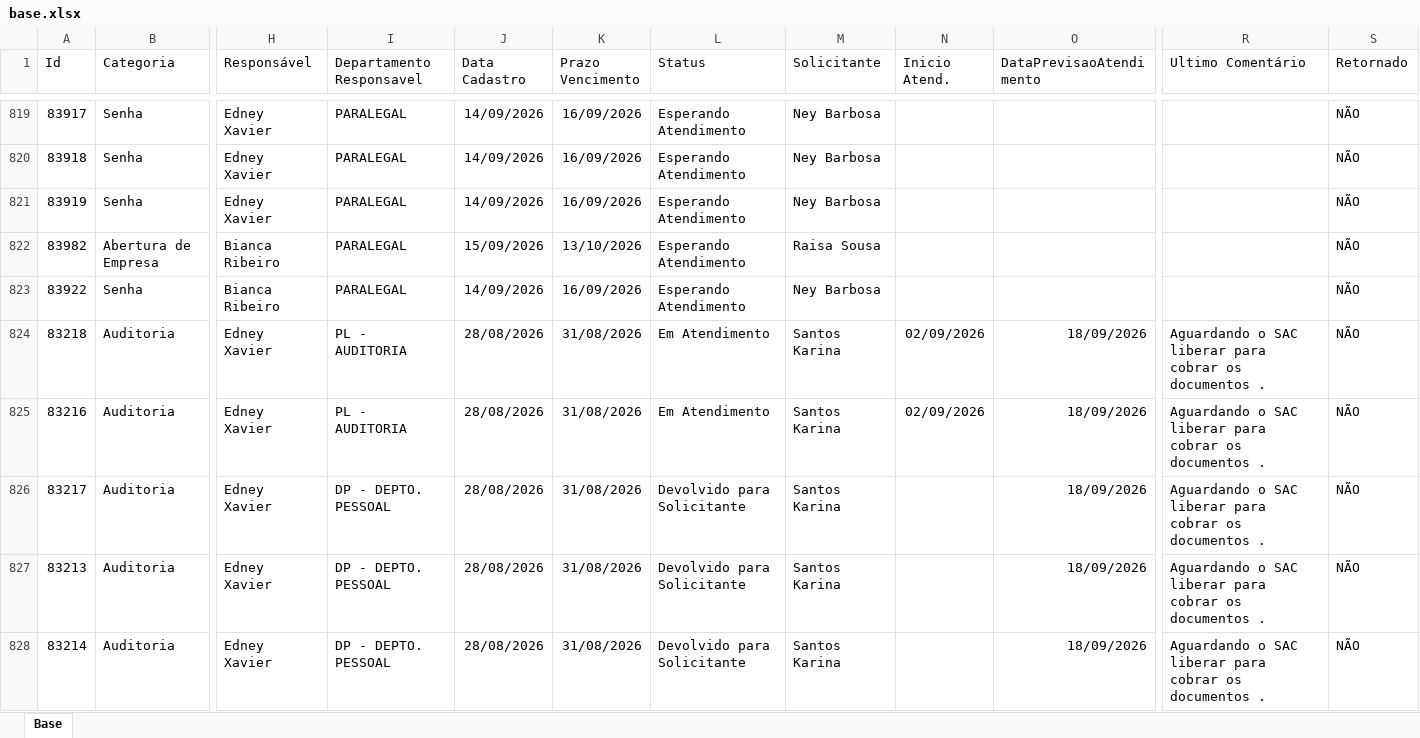
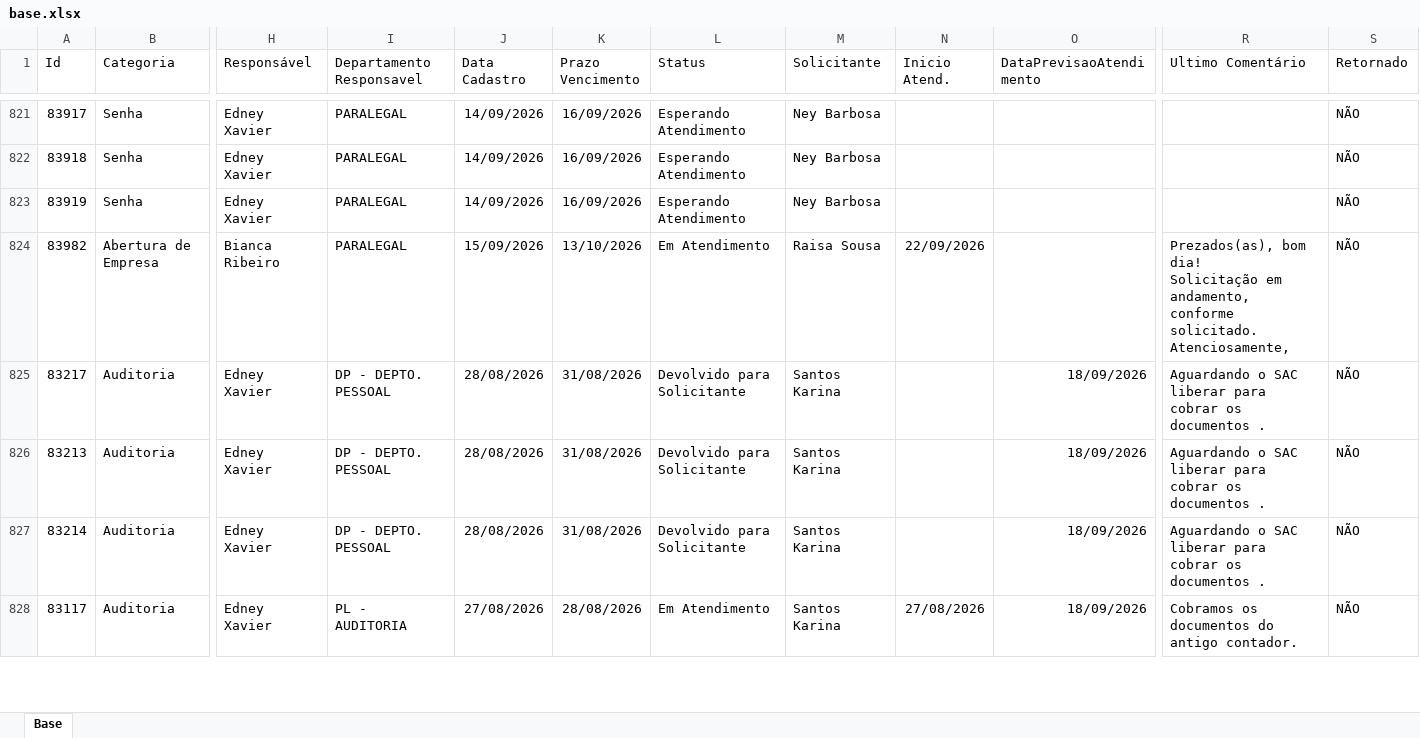
Before and after one commit to Controladoria-MG/Portal-dos-chamados, an Excel workbook: data/base.xlsx, sheet Base, drawn as a sheet; only a part is shown, gaps mark what is left out; the shorter side is filled out with more unchanged rows; values as stored, in another font and other column widths than the file's, no borders; table styles not drawn; removed rows and columns are numbered as before the commit, all else as after; rows hold the shown columns only; ↵ is a line break in a cell; the diff covers the shown part only; the diff names each change by its address in the sheet, - before the commit and + after, or states it on an @@ line.

```diff
--- a/data/base.xlsx (sheet Base)
+++ b/data/base.xlsx (sheet Base)
-L824 (Status): Esperando Atendimento
+L824 (Status): Em Atendimento
-N824 (Inicio Atend.): (empty)
+N824 (Inicio Atend.): 22/09/2026
-R824 (Ultimo Comentário): (empty)
+R824 (Ultimo Comentário): Prezados(as), bom dia! ↵ Solicitação em andamento, conforme solicitado. ↵ Atenciosamente,
-row 823: 83922 | Senha | Bianca Ribeiro | PARALEGAL | 14/09/2026 | 16/09/2026 | Esperando Atendimento | Ney Barbosa |  |  |  | NÃO
-row 824: 83218 | Auditoria | Edney Xavier | PL - AUDITORIA | 28/08/2026 | 31/08/2026 | Em Atendimento | Santos Karina | 02/09/2026 | 18/09/2026 | Aguardando o SAC liberar para cobrar os documentos . | NÃO
-row 825: 83216 | Auditoria | Edney Xavier | PL - AUDITORIA | 28/08/2026 | 31/08/2026 | Em Atendimento | Santos Karina | 02/09/2026 | 18/09/2026 | Aguardando o SAC liberar para cobrar os documentos . | NÃO
```
Also changed, not shown: 3 added rows, 4 removed rows and 20 edited cells elsewhere in this sheet, 2 other files.
